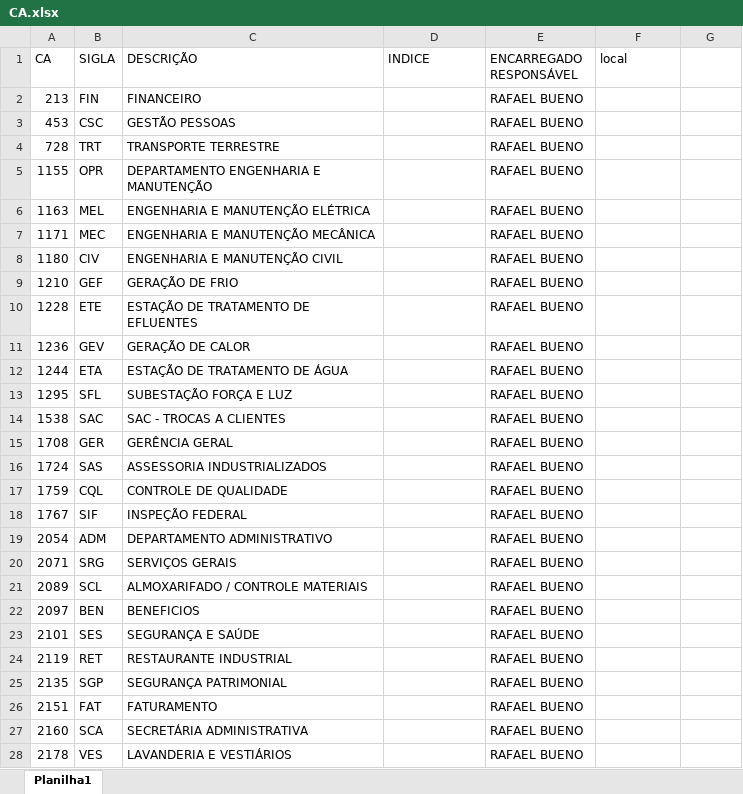
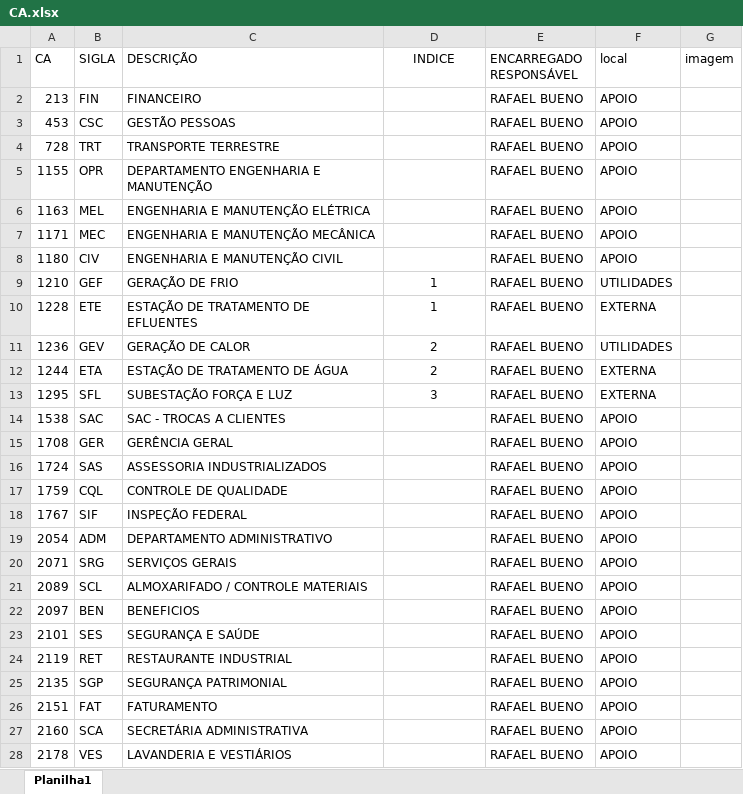
Before and after one commit to zeluzjunior/pcmauro, an Excel workbook: _files/CA.xlsx, sheet Planilha1, drawn as a sheet; only a part is shown; values as stored, in another font and other column widths than the file's, no borders; the diff covers the shown part only; the diff names each change by its address in the sheet, - before the commit and + after, or states it on an @@ line.

```diff
--- a/_files/CA.xlsx (sheet Planilha1)
+++ b/_files/CA.xlsx (sheet Planilha1)
-D1 alignment: left
+D1 alignment: center
-G1: (empty)
+G1: imagem
-F2:F8 (local): (empty)
+F2:F8 (local): APOIO
-D9:D10 (INDICE): (empty)
+D9:D10 (INDICE): 1
-F9 (local): (empty)
+F9 (local): UTILIDADES
-F10 (local): (empty)
+F10 (local): EXTERNA
-D11:D12 (INDICE): (empty)
+D11:D12 (INDICE): 2
-F11 (local): (empty)
+F11 (local): UTILIDADES
-F12:F13 (local): (empty)
+F12:F13 (local): EXTERNA
-D13 (INDICE): (empty)
+D13 (INDICE): 3
-F14:F28 (local): (empty)
+F14:F28 (local): APOIO
```
Also changed, not shown: 11 edited cells and cell formats elsewhere in this sheet, 35 other files.
